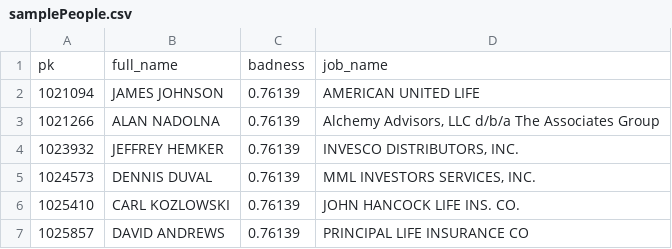
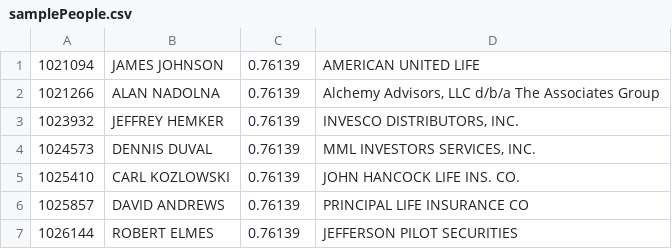
Before and after one commit to asakaplan/Bitcamp2017, a CSV file: frontEndTestData/samplePeople.csv, drawn as a sheet; only a part is shown; the shorter side is filled out with more unchanged rows; the diff names each change by its address in the sheet, - before the commit and + after, or states it on an @@ line.

```diff
--- a/frontEndTestData/samplePeople.csv
+++ b/frontEndTestData/samplePeople.csv
-row 1: pk | full_name | badness | job_name
```
Also changed, not shown: 3 other files.
